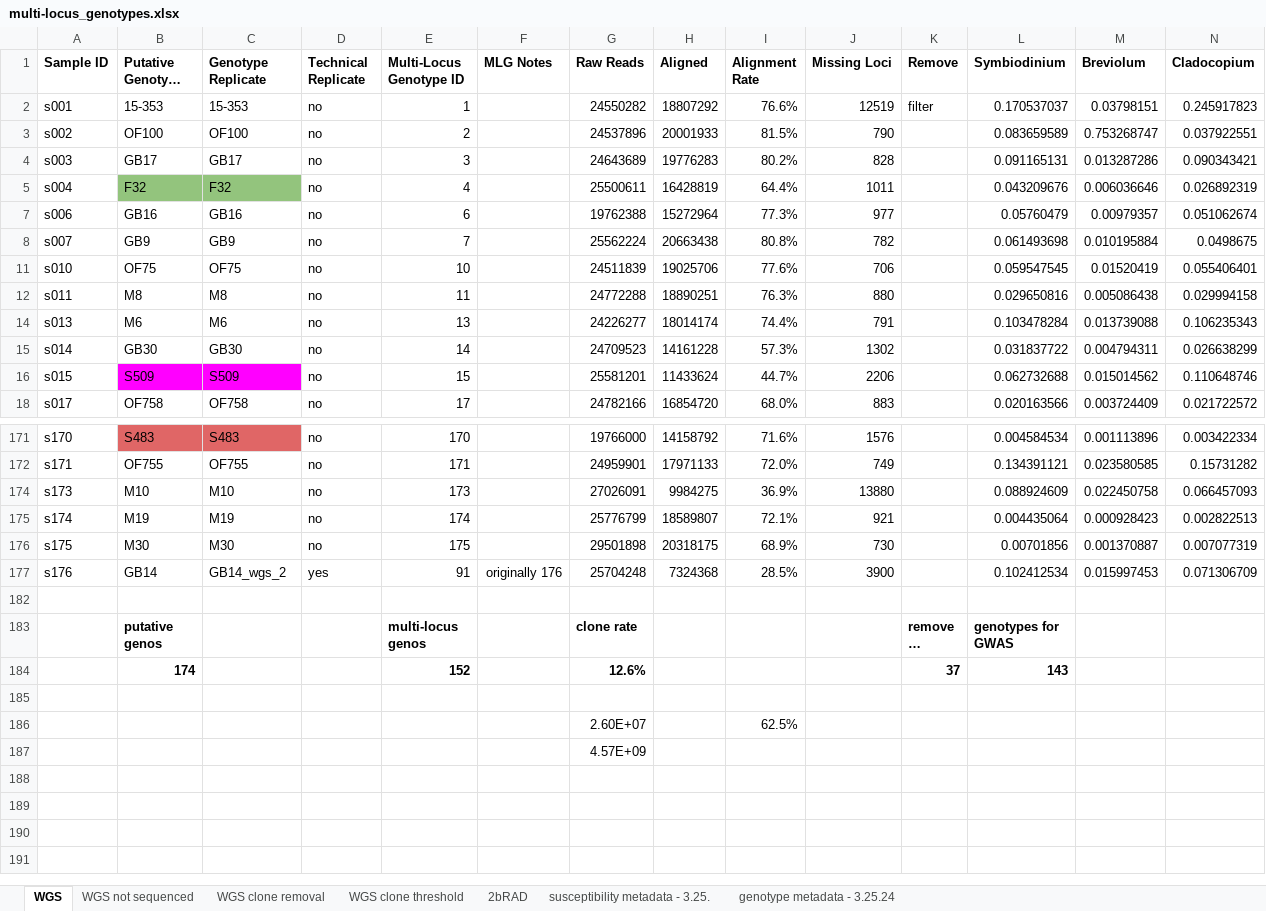
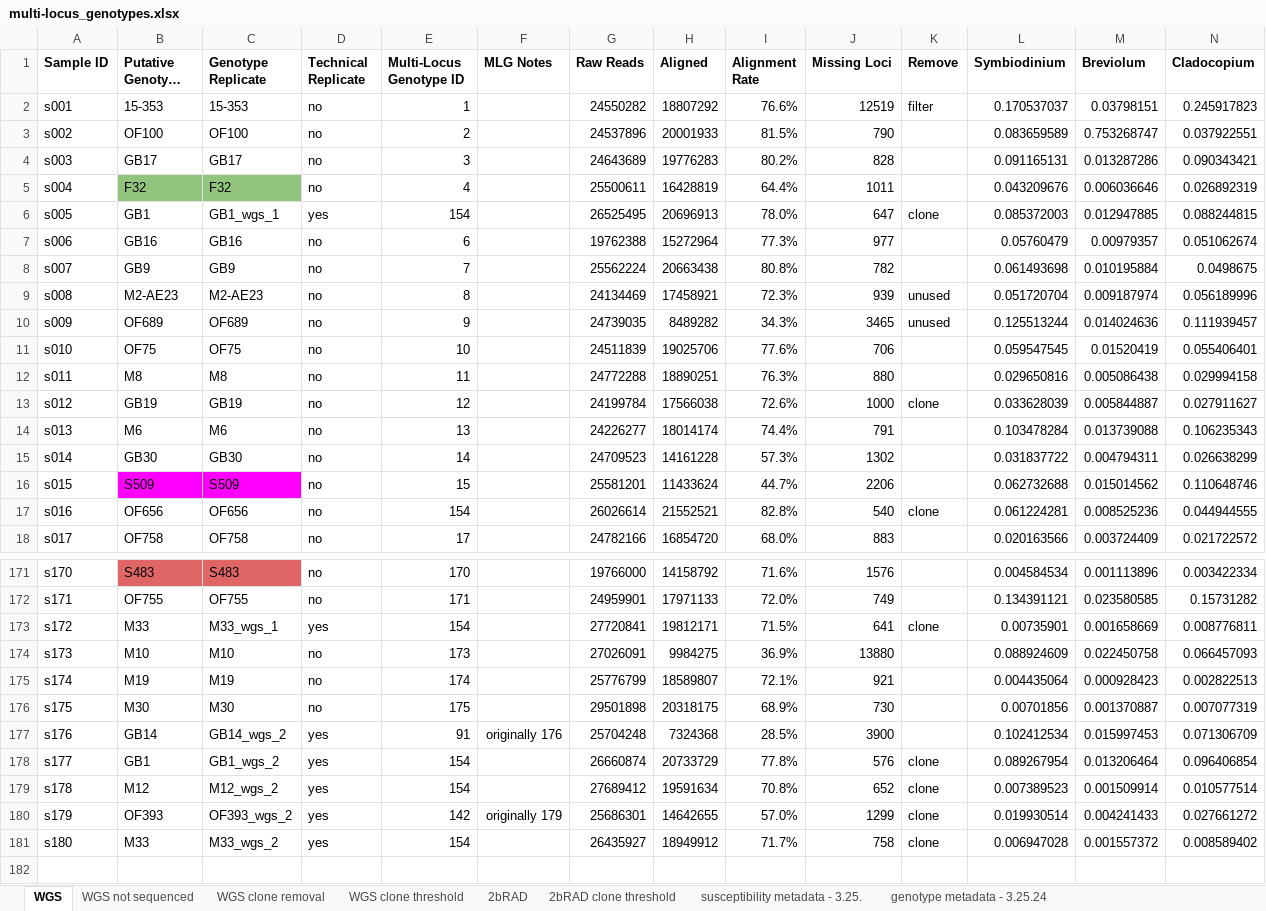
Before and after one commit to mstudiva/SCTLD-resistance-genomics, an Excel workbook: metadata/multi-locus_genotypes.xlsx, sheet WGS, drawn as a sheet; only a part is shown, gaps mark what is left out; the shorter side is filled out with more unchanged rows; long unchanged cells end in …; values as stored, in another font and other column widths than the file's, no borders; charts and pictures and conditional formats not drawn; rows hold the shown columns only; the diff covers the shown part only; the diff names each change by its address in the sheet, - before the commit and + after, or states it on an @@ line.

```diff
--- a/metadata/multi-locus_genotypes.xlsx (sheet WGS)
+++ b/metadata/multi-locus_genotypes.xlsx (sheet WGS)
+sheet tab: 2bRAD clone threshold
@@ row 6 unhidden: s005 | GB1 | GB1_wgs_1 | yes | 154 |  | 26525495 | 20696913 | 78.0% | 647 | clone | 0.085372003 | 0.012947885 | 0.088244815 @@
@@ row 9 unhidden: s008 | M2-AE23 | M2-AE23 | no | 8 |  | 24134469 | 17458921 | 72.3% | 939 | unused | 0.051720704 | 0.009187974 | 0.056189996 @@
@@ row 10 unhidden: s009 | OF689 | OF689 | no | 9 |  | 24739035 | 8489282 | 34.3% | 3465 | unused | 0.125513244 | 0.014024636 | 0.111939457 @@
@@ row 13 unhidden: s012 | GB19 | GB19 | no | 12 |  | 24199784 | 17566038 | 72.6% | 1000 | clone | 0.033628039 | 0.005844887 | 0.027911627 @@
@@ row 17 unhidden: s016 | OF656 | OF656 | no | 154 |  | 26026614 | 21552521 | 82.8% | 540 | clone | 0.061224281 | 0.008525236 | 0.044944555 @@
@@ row 173 unhidden: s172 | M33 | M33_wgs_1 | yes | 154 |  | 27720841 | 19812171 | 71.5% | 641 | clone | 0.00735901 | 0.001658669 | 0.008776811 @@
@@ row 178 unhidden: s177 | GB1 | GB1_wgs_2 | yes | 154 |  | 26660874 | 20733729 | 77.8% | 576 | clone | 0.089267954 | 0.013206464 | 0.096406854 @@
@@ row 179 unhidden: s178 | M12 | M12_wgs_2 | yes | 154 |  | 27689412 | 19591634 | 70.8% | 652 | clone | 0.007389523 | 0.001509914 | 0.010577514 @@
@@ row 180 unhidden: s179 | OF393 | OF393_wgs_2 | yes | 142 | originally 179 | 25686301 | 14642655 | 57.0% | 1299 | clone | 0.019930514 | 0.004241433 | 0.027661272 @@
@@ row 181 unhidden: s180 | M33 | M33_wgs_2 | yes | 154 |  | 26435927 | 18949912 | 71.7% | 758 | clone | 0.006947028 | 0.001557372 | 0.008589402 @@
```
Also changed, not shown: 24 hidden or unhidden rows elsewhere in this sheet, sheet 2bRAD, hidden cells, charts or pictures, 11 other files.
